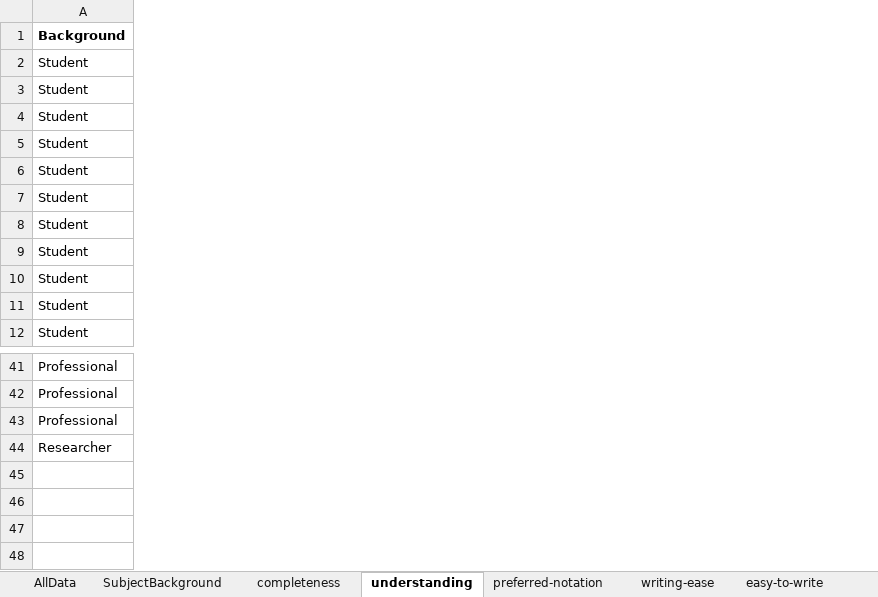
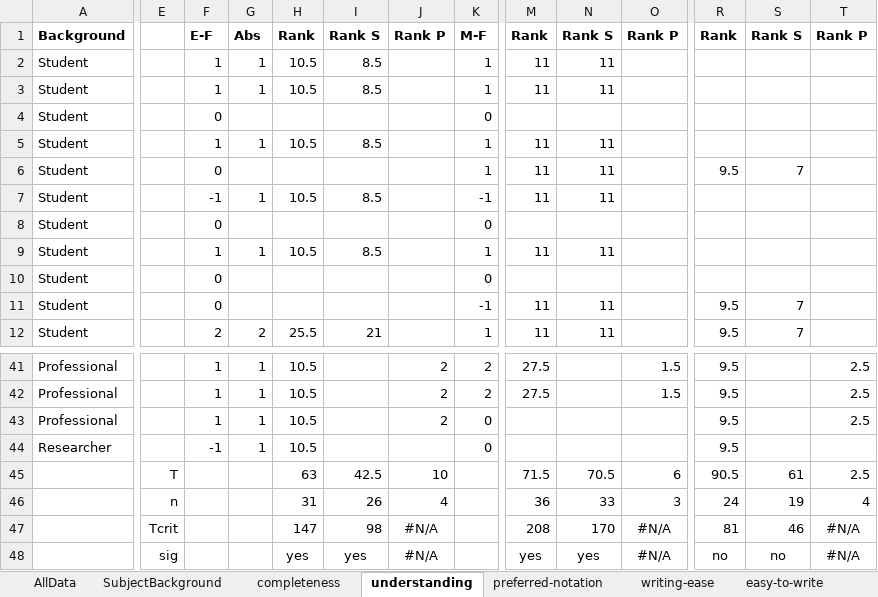
Before and after one commit to k-grosser/Evaluation-of-templates-for-requirements-documentation, an Excel workbook: UserTestEval/Data/Rawdata.xlsx, sheet understanding, drawn as a sheet; only a part is shown, gaps mark what is left out; values as stored, in another font and other column widths than the file's, no borders; charts and pictures and conditional formats not drawn; rows hold the shown columns only; the diff covers the shown part only; the diff names each change by its address in the sheet, - before the commit and + after, or states it on an @@ line.

```diff
--- a/UserTestEval/Data/Rawdata.xlsx (sheet understanding)
+++ b/UserTestEval/Data/Rawdata.xlsx (sheet understanding)
+column E, empty
+column F, rows 1-12: E-F | 1 | 1 | 0 | 1 | 0 | -1 | 0 | 1 | 0 | 0 | 2; rows 41-44: 1 | 1 | 1 | -1
+column G, rows 1-12: Abs | 1 | 1 |  | 1 |  | 1 |  | 1 |  |  | 2; rows 41-44: all 1
+column H, rows 1-12: Rank | 10.5 | 10.5 |  | 10.5 |  | 10.5 |  | 10.5 |  |  | 25.5; rows 41-44: all 10.5
+column I, rows 1-12: Rank S | 8.5 | 8.5 |  | 8.5 |  | 8.5 |  | 8.5 |  |  | 21
+column J, row 1: Rank P; rows 41-43: all 2
+column K, rows 1-12: M-F | 1 | 1 | 0 | 1 | 1 | -1 | 0 | 1 | 0 | -1 | 1; rows 41-44: 2 | 2 | 0 | 0
+column M, rows 1-12: Rank | 11 | 11 |  | 11 | 11 | 11 |  | 11 |  | 11 | 11; rows 41-42: 27.5 | 27.5
+column N, rows 1-12: Rank S | 11 | 11 |  | 11 | 11 | 11 |  | 11 |  | 11 | 11
+column O, row 1: Rank P; rows 41-42: 1.5 | 1.5
+column R, rows 1-12: Rank |  |  |  |  | 9.5 |  |  |  |  | 9.5 | 9.5; rows 41-44: all 9.5
+column S, rows 1-12: Rank S |  |  |  |  | 7 |  |  |  |  | 7 | 7
+column T, row 1: Rank P; rows 41-43: all 2.5
+row 45:  | T |  |  | 63 | 42.5 | 10 |  | 71.5 | 70.5 | 6 | 90.5 | 61 | 2.5
+row 46:  | n |  |  | 31 | 26 | 4 |  | 36 | 33 | 3 | 24 | 19 | 4
+row 47:  | Tcrit |  |  | 147 | 98 | #N/A |  | 208 | 170 | #N/A | 81 | 46 | #N/A
+row 48:  | sig |  |  | yes | yes | #N/A |  | yes | yes | #N/A | no | no | #N/A
```
Also changed, not shown: 3 added columns elsewhere in this sheet, sheet reading-ease, sheet learning-effort, sheet preferred-notation, sheet easy-to-write, sheet completeness, sheet writing-ease, 3 more sheets, other sheet tabs, formulas that keep their value, charts or pictures.
